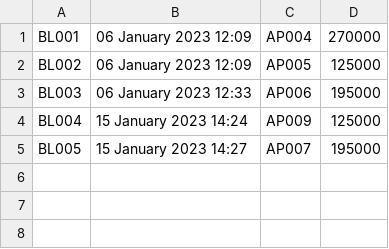
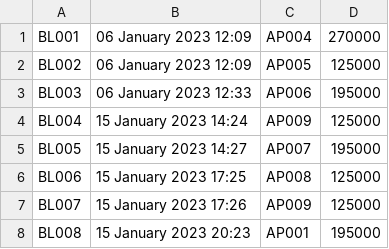
Before and after one commit to Scleepy/HospitalManagementSystem, a CSV file: src/Database/BillingRecords.csv, drawn as a sheet.

```diff
--- a/src/Database/BillingRecords.csv
+++ b/src/Database/BillingRecords.csv
@@ -5 +5,4 @@ BL004,15 January 2023 14:24,AP009,125000
 BL005,15 January 2023 14:27,AP007,195000
+BL006,15 January 2023 17:25,AP008,125000
+BL007,15 January 2023 17:26,AP009,125000
+BL008,15 January 2023 20:23,AP001,195000
```
Also changed, not shown: bin/Database/AppointmentRecords.csv, bin/Database/BillingRecords.csv, 34 other files.
